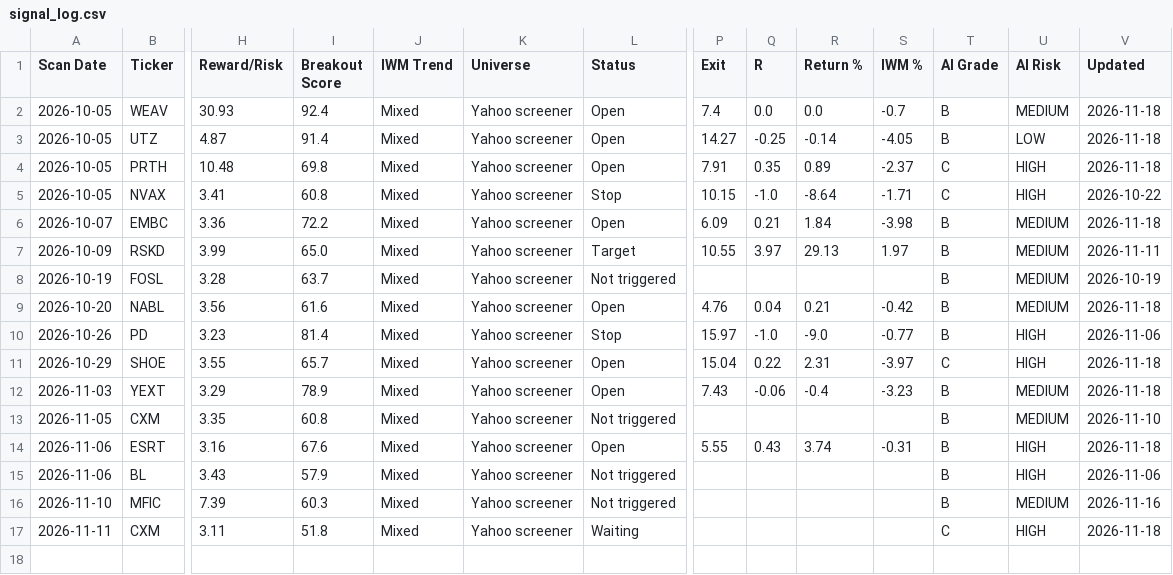
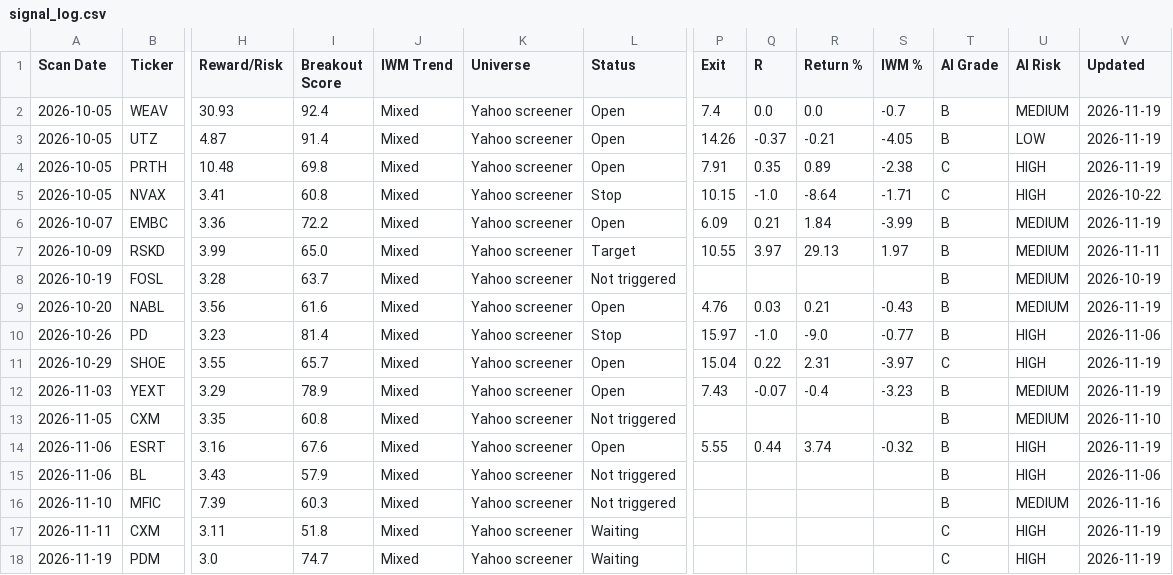
Before and after one commit to wolfmanex/trading-dashboard, a CSV file: signal_log.csv, drawn as a sheet; only a part is shown, gaps mark what is left out; rows hold the shown columns only; the diff names each change by its address in the sheet, - before the commit and + after, or states it on an @@ line.

```diff
--- a/signal_log.csv
+++ b/signal_log.csv
-V2:V4 (Updated): 2026-11-18
+V2:V4 (Updated): 2026-11-19
-P3 (Exit): 14.27
+P3 (Exit): 14.26
-Q3 (R): -0.25
+Q3 (R): -0.37
-R3 (Return %): -0.14
+R3 (Return %): -0.21
-S4 (IWM %): -2.37
+S4 (IWM %): -2.38
-S6 (IWM %): -3.98
+S6 (IWM %): -3.99
-V6 (Updated): 2026-11-18
+V6 (Updated): 2026-11-19
-Q9 (R): 0.04
+Q9 (R): 0.03
-S9 (IWM %): -0.42
+S9 (IWM %): -0.43
-V9 (Updated): 2026-11-18
+V9 (Updated): 2026-11-19
-V11:V12 (Updated): 2026-11-18
+V11:V12 (Updated): 2026-11-19
-Q12 (R): -0.06
+Q12 (R): -0.07
-Q14 (R): 0.43
+Q14 (R): 0.44
-S14 (IWM %): -0.31
+S14 (IWM %): -0.32
-V14 (Updated): 2026-11-18
+V14 (Updated): 2026-11-19
-V17 (Updated): 2026-11-18
+V17 (Updated): 2026-11-19
+row 18: 2026-11-19 | PDM | 3.0 | 74.7 | Mixed | Yahoo screener | Waiting |  |  |  |  | C | HIGH | 2026-11-19
```
